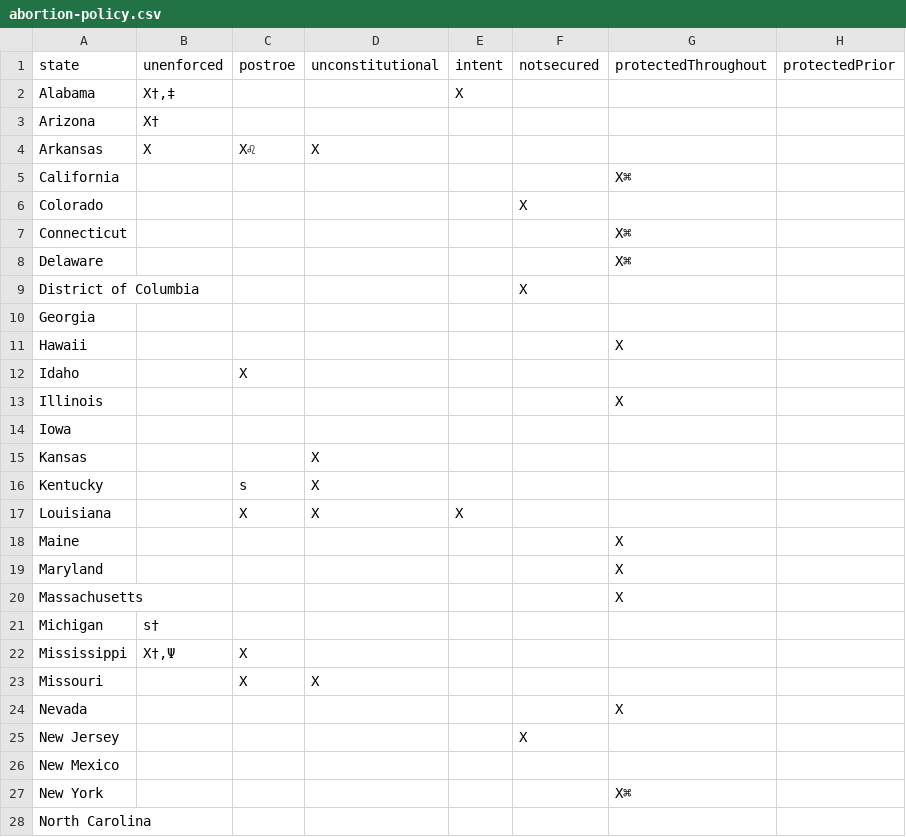
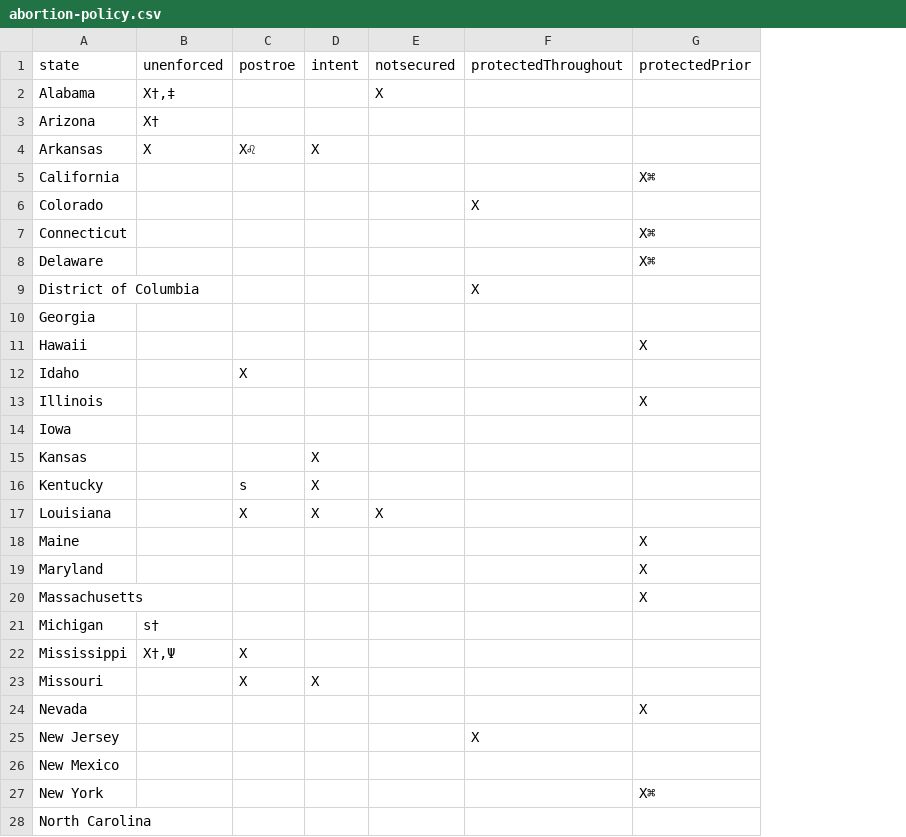
Before and after one commit to enjalot/guttmacher-scrape, a CSV file: data/abortion-policy.csv, drawn as a sheet; only a part is shown; removed rows and columns are numbered as before the commit, all else as after; the diff covers the shown part only; the diff names each change by its address in the sheet, - before the commit and + after, or states it on an @@ line.

Commit message:
add columns json

```diff
--- a/data/abortion-policy.csv
+++ b/data/abortion-policy.csv
-column D (unconstitutional), rows 4-23: X |  |  |  |  |  |  |  |  |  |  | X | X | X |  |  |  |  |  | X
-D2 (intent): X
+D2 (intent): (empty)
-E2 (notsecured): (empty)
+E2 (notsecured): X
-D4 (intent): (empty)
+D4 (intent): X
-F5 (protectedThroughout): X⌘
+F5 (protectedThroughout): (empty)
-G5 (protectedPrior): (empty)
+G5 (protectedPrior): X⌘
-E6 (notsecured): X
+E6 (notsecured): (empty)
-F6 (protectedThroughout): (empty)
+F6 (protectedThroughout): X
-F7:F8 (protectedThroughout): X⌘
+F7:F8 (protectedThroughout): (empty)
-G7:G8 (protectedPrior): (empty)
+G7:G8 (protectedPrior): X⌘
-E9 (notsecured): X
+E9 (notsecured): (empty)
-F9 (protectedThroughout): (empty)
+F9 (protectedThroughout): X
-F11 (protectedThroughout): X
+F11 (protectedThroughout): (empty)
-G11 (protectedPrior): (empty)
+G11 (protectedPrior): X
-F13 (protectedThroughout): X
+F13 (protectedThroughout): (empty)
-G13 (protectedPrior): (empty)
+G13 (protectedPrior): X
-D15:D16 (intent): (empty)
+D15:D16 (intent): X
-E17 (notsecured): (empty)
+E17 (notsecured): X
-F18:F20 (protectedThroughout): X
+F18:F20 (protectedThroughout): (empty)
-G18:G20 (protectedPrior): (empty)
+G18:G20 (protectedPrior): X
-D23 (intent): (empty)
+D23 (intent): X
-F24 (protectedThroughout): X
+F24 (protectedThroughout): (empty)
-G24 (protectedPrior): (empty)
+G24 (protectedPrior): X
-E25 (notsecured): X
+E25 (notsecured): (empty)
-F25 (protectedThroughout): (empty)
+F25 (protectedThroughout): X
-F27 (protectedThroughout): X⌘
+F27 (protectedThroughout): (empty)
-G27 (protectedPrior): (empty)
+G27 (protectedPrior): X⌘
```
Also changed, not shown: 14 edited cells elsewhere in this file, 6 other files.
